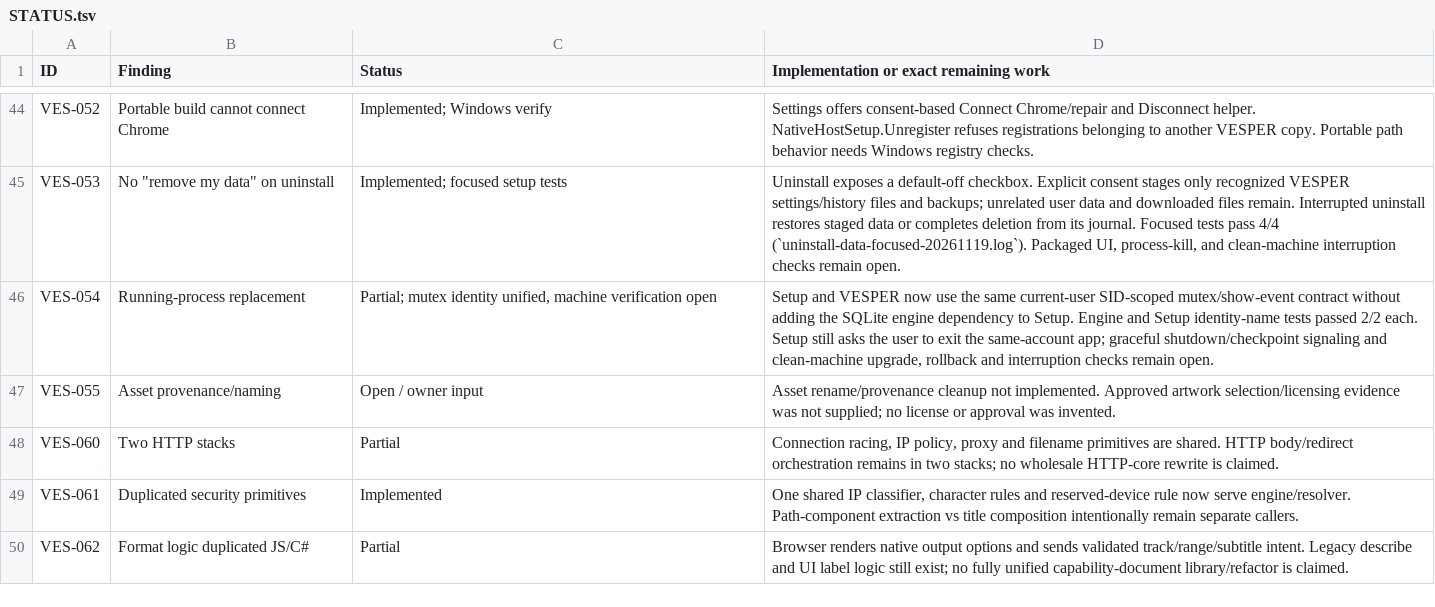
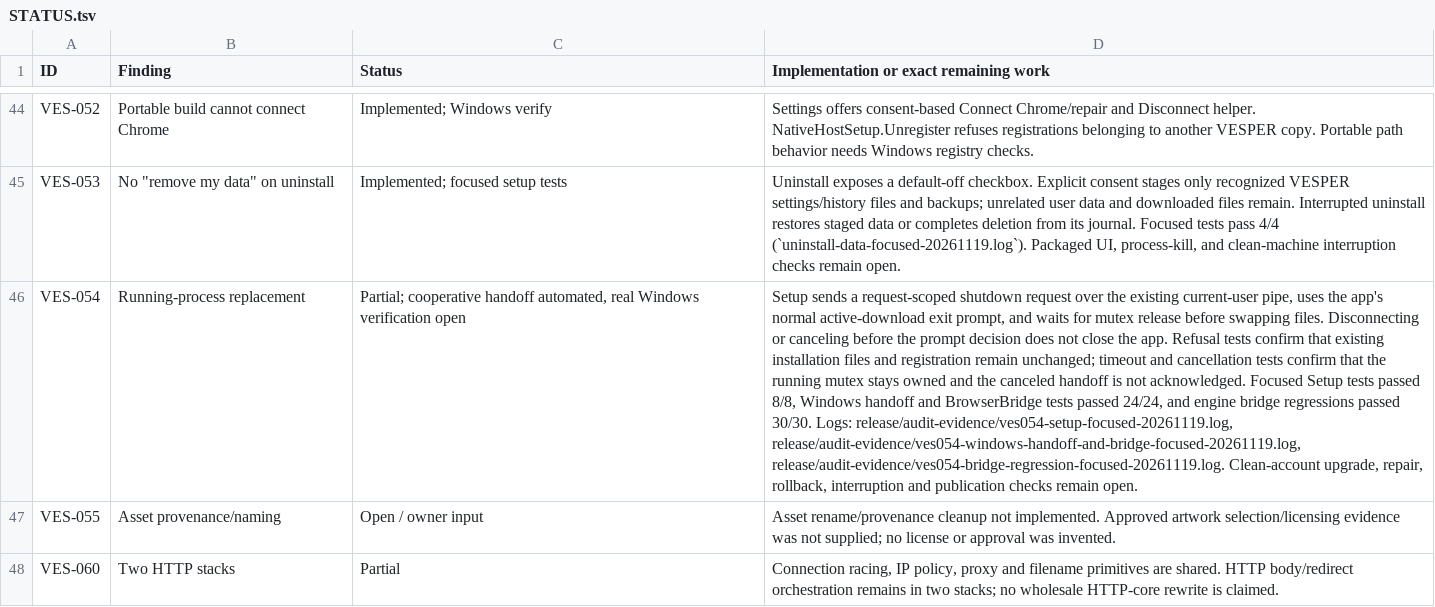
Before and after one commit to DarkOrbitWeaver/VESPER, a TSV file: DOCUMENTATION/STATUS.tsv, drawn as a sheet; only a part is shown, gaps mark what is left out; the shorter side is filled out with more unchanged rows; the diff names each change by its address in the sheet, - before the commit and + after, or states it on an @@ line.

Commit message:
added running-app setup handoff

```diff
--- a/DOCUMENTATION/STATUS.tsv
+++ b/DOCUMENTATION/STATUS.tsv
-C46 (Status): Partial; mutex identity unified, machine verification open
+C46 (Status): Partial; cooperative handoff automated, real Windows verification open
-D46: Setup and VESPER now use the same current-user SID-scoped mutex/show-event contract without adding the SQLite engine dependency to Setup. Engine and Setup identity-name tests passed 2/2 each. Setup still asks the user to exit the same-account app; graceful shutdown/checkpoint signaling and clean-machine upgrade, rollback and interruption checks remain…
+D46: Setup sends a request-scoped shutdown request over the existing current-user pipe, uses the app's normal active-download exit prompt, and waits for mutex release before swapping files. Disconnecting or canceling before the prompt decision does not close the app. Refusal tests confirm that existing installation files and registration remain unchanged; timeout and cancellation tests confirm that the running mutex stays owned and the canceled handoff is not acknowledged. Focused Setup tests passed 8/8, Windows handoff and BrowserBridge tests passed 24/24, and engine bridge regressions passed 30/30. Logs: release/audit-evidence/ves054-setup-focused-20261119.log, release/audit-evidence/ves054-windows-handoff-and-bridge-focused-20261119.log, release/audit-evidence/ves054-bridge-regression-focused-20261119.log. Clean-account upgrade, repair, rollback, interruption and publication checks remain…
```
Also changed, not shown: 12 other files.
